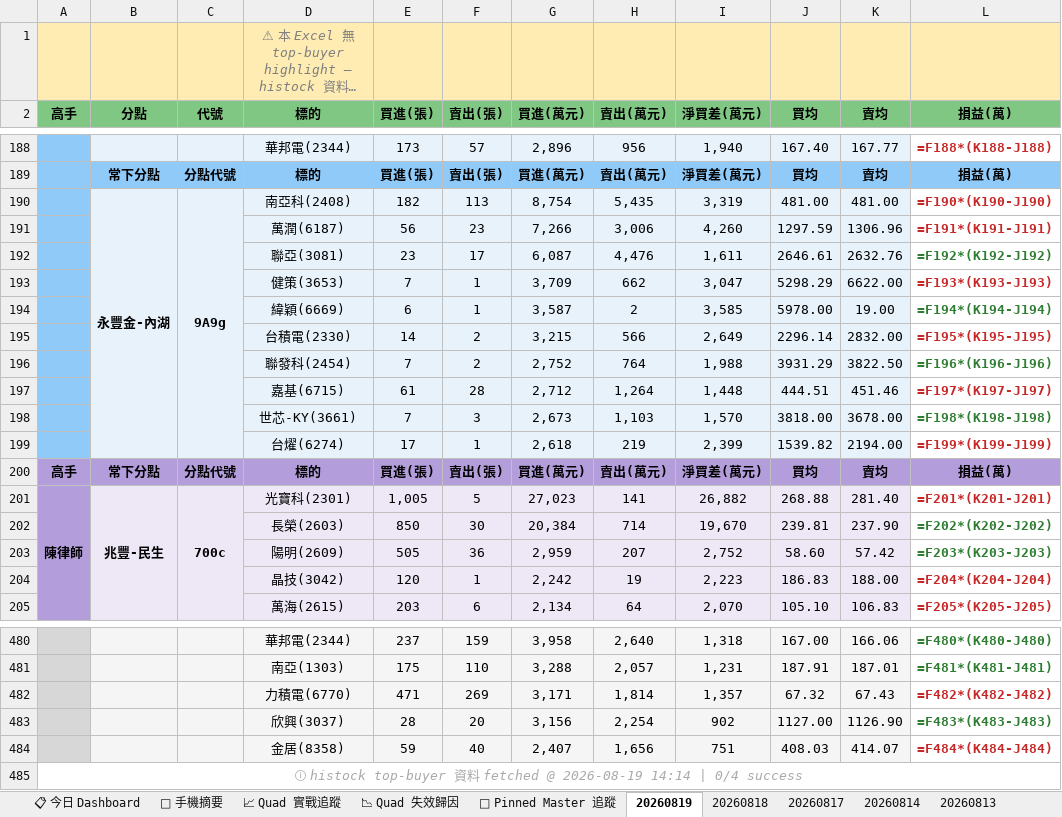
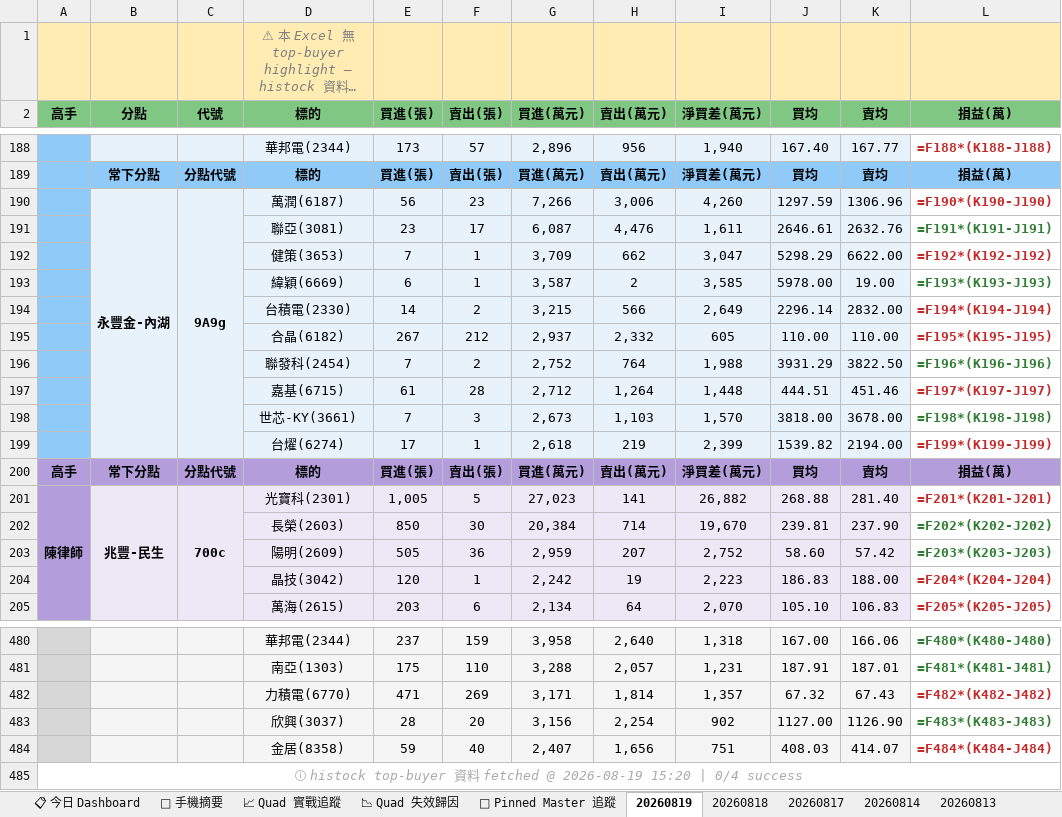
Before and after one commit to EdwardYY1224/CHIP_RADAR_TW, an Excel workbook: data/reports/chip_radar_2026-08.xlsx, sheet 20260819, drawn as a sheet; only a part is shown, gaps mark what is left out; long unchanged cells end in …; values as stored, in another font and other column widths than the file's, no borders; formulas without a stored value are shown as written; removed rows and columns are numbered as before the commit, all else as after; the diff names each change by its address in the sheet, - before the commit and + after, or states it on an @@ line.

```diff
--- a/data/reports/chip_radar_2026-08.xlsx (sheet 20260819)
+++ b/data/reports/chip_radar_2026-08.xlsx (sheet 20260819)
-row 190:  | 永豐金-內湖 | 9A9g | 南亞科(2408) | 182 | 113 | 8,754 | 5,435 | 3,319 | 481.00 | 481.00 | =F190*(K190-J190)
-B190 (分點): (empty)
+B190 (分點): 永豐金-內湖
+B190:B199 merged
-C190 (代號): (empty)
+C190 (代號): 9A9g
+C190:C199 merged
-L190 (損益(萬)): =F191*(K191-J191)
+L190 (損益(萬)): =F190*(K190-J190)
-L191 (損益(萬)): =F192*(K192-J192)
+L191 (損益(萬)): =F191*(K191-J191)
-L192 (損益(萬)): =F193*(K193-J193)
+L192 (損益(萬)): =F192*(K192-J192)
-L193 (損益(萬)): =F194*(K194-J194)
+L193 (損益(萬)): =F193*(K193-J193)
-L194 (損益(萬)): =F195*(K195-J195)
+L194 (損益(萬)): =F194*(K194-J194)
+row 195:  |  |  | 合晶(6182) | 267 | 212 | 2,937 | 2,332 | 605 | 110.00 | 110.00 | =F195*(K195-J195)
-A485 (高手): …@ 2026-08-19 14:14 | 0/4…
+A485 (高手): …@ 2026-08-19 15:20 | 0/4…
```
Also changed, not shown: sheet 📋 今日 Dashboard, sheet 📱 手機摘要, data/reports/latest.xlsx, 22 other files.
